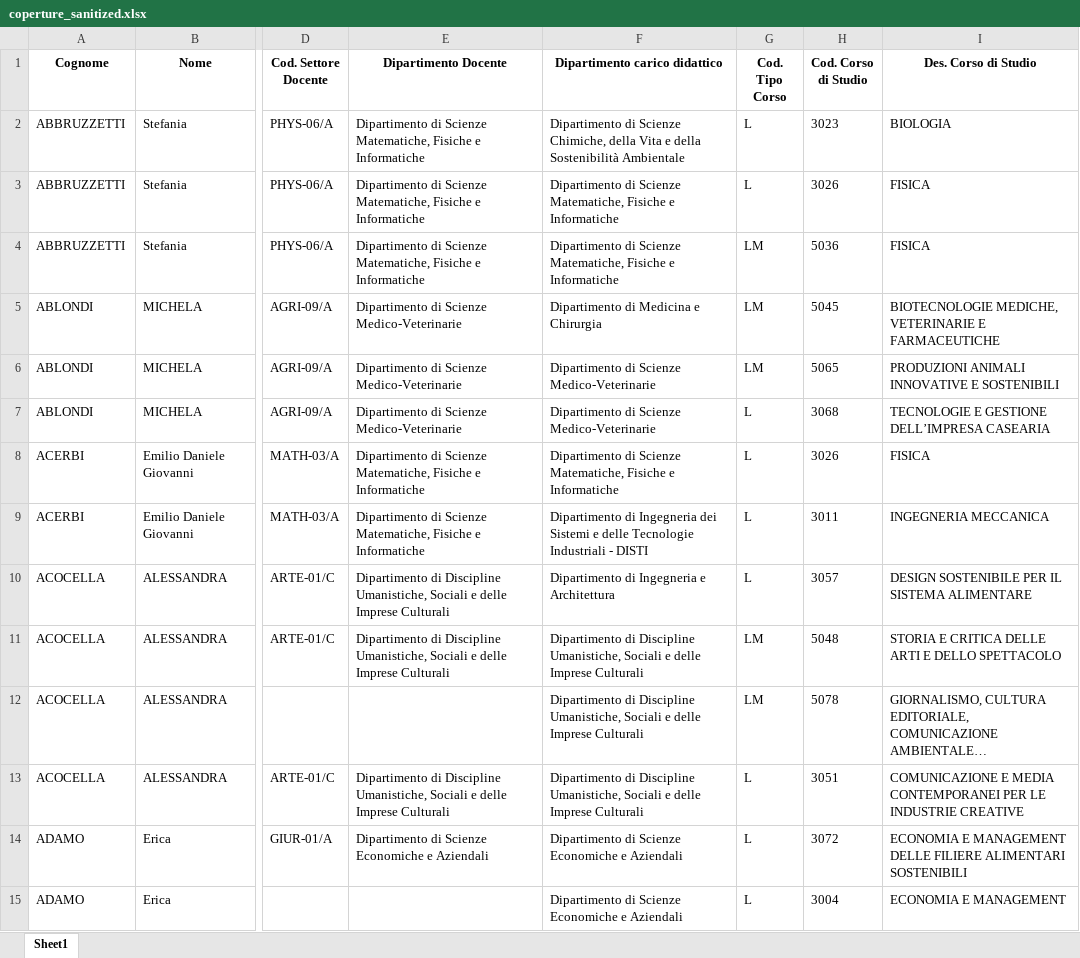
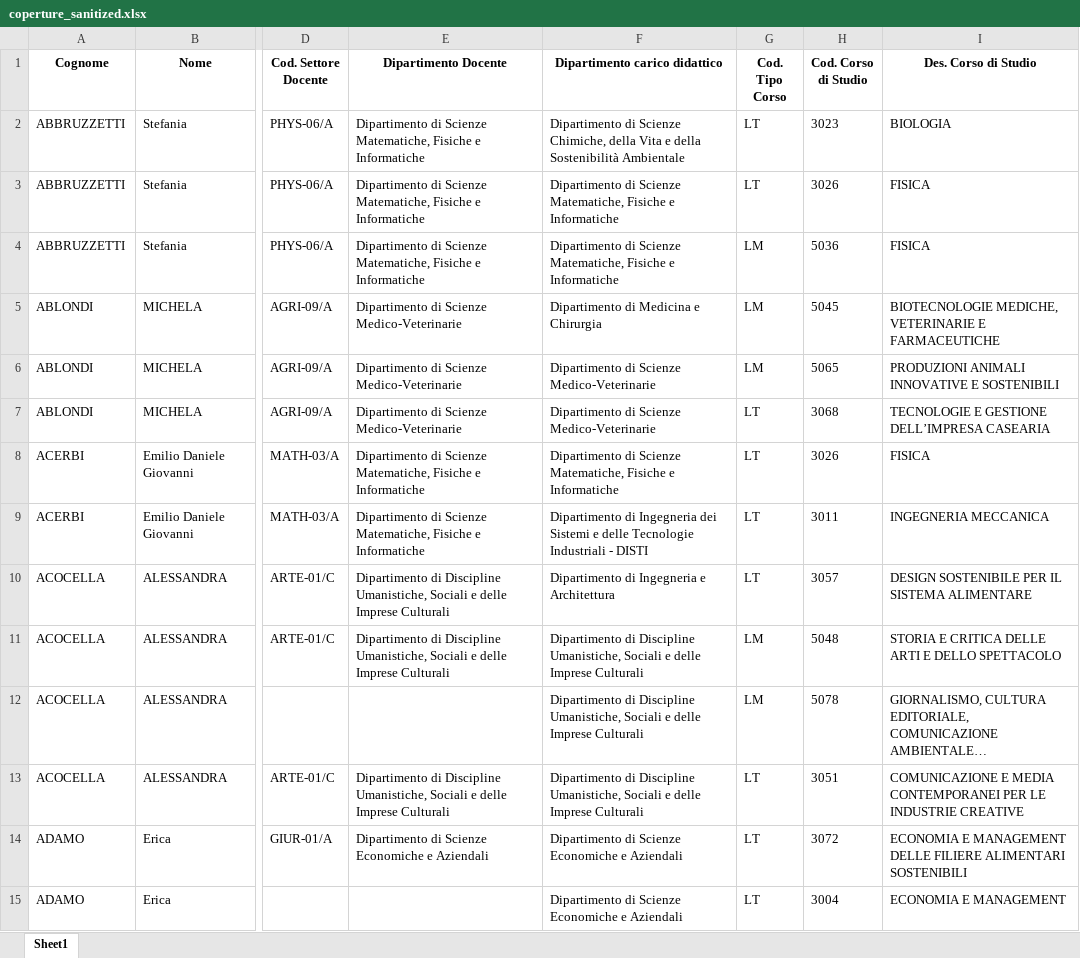
Before and after one commit to merendamattia/ottimizzazione-garanti-accademici, an Excel workbook: src/dataset/coperture_sanitized.xlsx, sheet Sheet1, drawn as a sheet; only a part is shown, gaps mark what is left out; long unchanged cells end in …; values as stored, in another font and other column widths than the file's, no borders; the diff covers the shown part only; the diff names each change by its address in the sheet, - before the commit and + after, or states it on an @@ line.

```diff
--- a/src/dataset/coperture_sanitized.xlsx (sheet Sheet1)
+++ b/src/dataset/coperture_sanitized.xlsx (sheet Sheet1)
-G2:G3 (Cod. Tipo Corso): L
+G2:G3 (Cod. Tipo Corso): LT
-G7:G10 (Cod. Tipo Corso): L
+G7:G10 (Cod. Tipo Corso): LT
-G13:G15 (Cod. Tipo Corso): L
+G13:G15 (Cod. Tipo Corso): LT
```
Also changed, not shown: 1579 edited cells elsewhere in this sheet, src/dataset/docenti_sanitized.xlsx, 3 other files.
